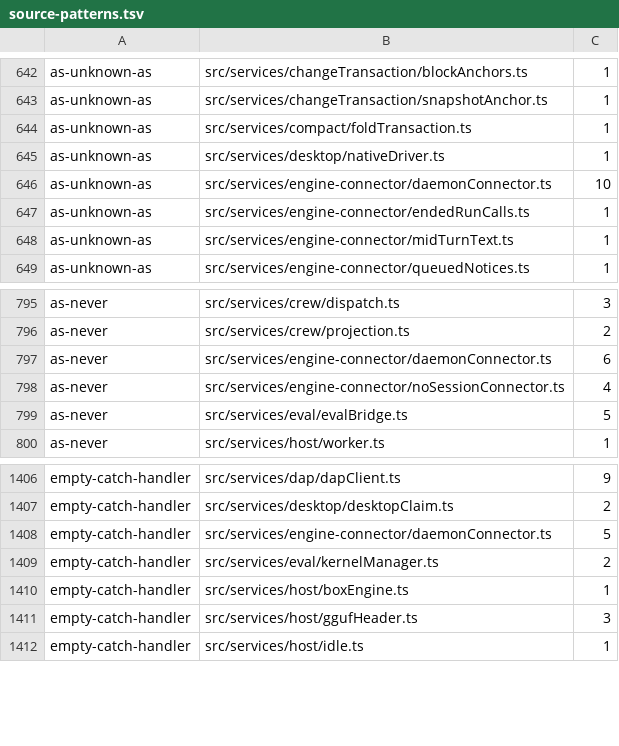
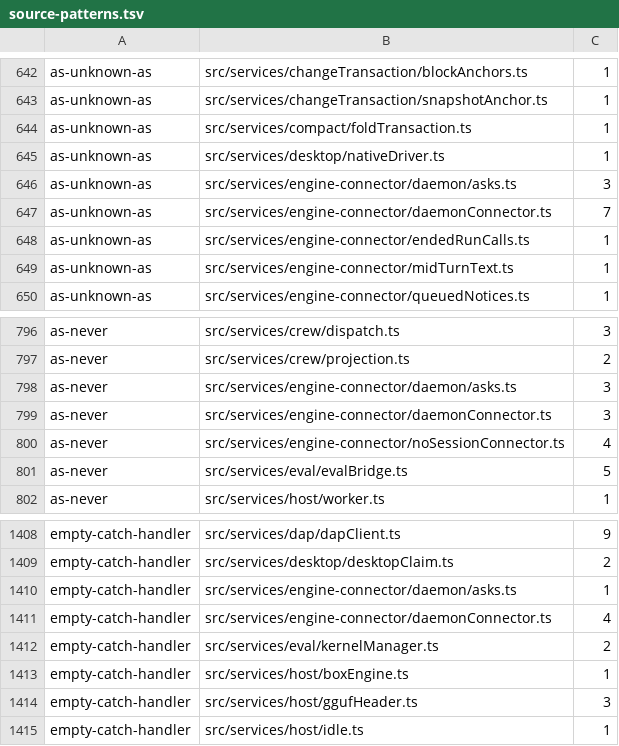
Before and after one commit to Whq02/MercuryCLI, a TSV file: scripts/gate/source-patterns.tsv, drawn as a sheet; only a part is shown, gaps mark what is left out.

```diff
--- a/scripts/gate/source-patterns.tsv
+++ b/scripts/gate/source-patterns.tsv
@@ -645,3 +645,4 @@ as-unknown-as	src/services/compact/foldTransaction.ts	1
 as-unknown-as	src/services/desktop/nativeDriver.ts	1
-as-unknown-as	src/services/engine-connector/daemonConnector.ts	10
+as-unknown-as	src/services/engine-connector/daemon/asks.ts	3
+as-unknown-as	src/services/engine-connector/daemonConnector.ts	7
 as-unknown-as	src/services/engine-connector/endedRunCalls.ts	1
@@ -796,3 +797,4 @@ as-never	src/services/crew/dispatch.ts	3
 as-never	src/services/crew/projection.ts	2
-as-never	src/services/engine-connector/daemonConnector.ts	6
+as-never	src/services/engine-connector/daemon/asks.ts	3
+as-never	src/services/engine-connector/daemonConnector.ts	3
 as-never	src/services/engine-connector/noSessionConnector.ts	4
@@ -1407,3 +1409,4 @@ empty-catch-handler	src/services/dap/dapClient.ts	9
 empty-catch-handler	src/services/desktop/desktopClaim.ts	2
-empty-catch-handler	src/services/engine-connector/daemonConnector.ts	5
+empty-catch-handler	src/services/engine-connector/daemon/asks.ts	1
+empty-catch-handler	src/services/engine-connector/daemonConnector.ts	4
 empty-catch-handler	src/services/eval/kernelManager.ts	2
```
Also changed, not shown: 5 other files.
